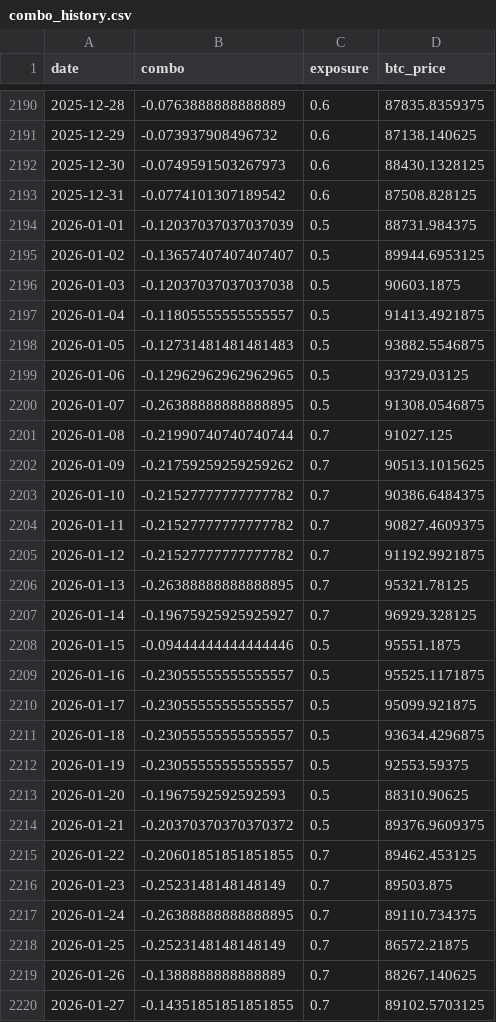
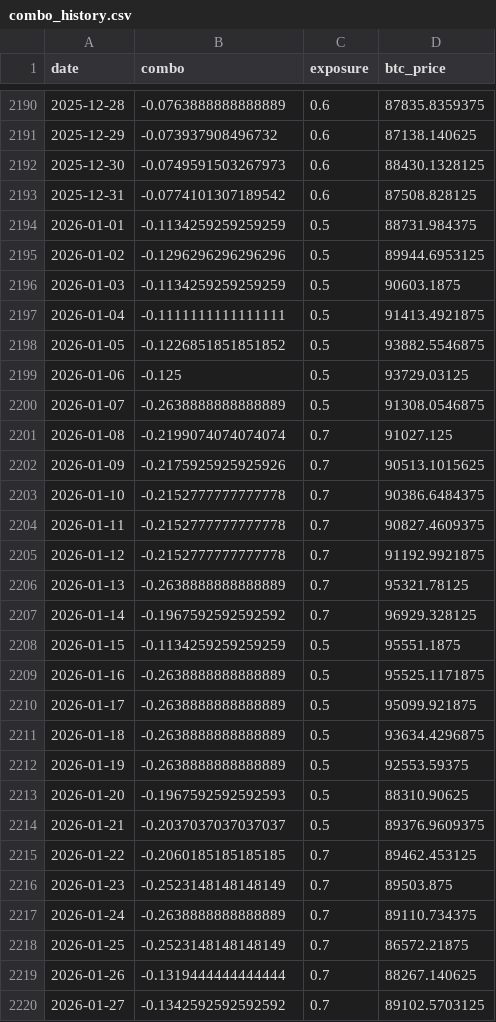
Before and after one commit to DarkoIOSG/d10-strategy, a CSV file: data/combo_history.csv, drawn as a sheet; only a part is shown, gaps mark what is left out; the diff covers the shown part only.

```diff
--- a/data/combo_history.csv
+++ b/data/combo_history.csv
@@ -2193,28 +2193,28 @@ date,combo,exposure,btc_price
 2025-12-31,-0.0774101307189542,0.6,87508.828125
-2026-01-01,-0.12037037037037039,0.5,88731.984375
-2026-01-02,-0.13657407407407407,0.5,89944.6953125
-2026-01-03,-0.12037037037037038,0.5,90603.1875
-2026-01-04,-0.11805555555555557,0.5,91413.4921875
-2026-01-05,-0.12731481481481483,0.5,93882.5546875
-2026-01-06,-0.12962962962962965,0.5,93729.03125
-2026-01-07,-0.26388888888888895,0.5,91308.0546875
-2026-01-08,-0.21990740740740744,0.7,91027.125
-2026-01-09,-0.21759259259259262,0.7,90513.1015625
-2026-01-10,-0.21527777777777782,0.7,90386.6484375
-2026-01-11,-0.21527777777777782,0.7,90827.4609375
-2026-01-12,-0.21527777777777782,0.7,91192.9921875
-2026-01-13,-0.26388888888888895,0.7,95321.78125
-2026-01-14,-0.19675925925925927,0.7,96929.328125
-2026-01-15,-0.09444444444444446,0.5,95551.1875
-2026-01-16,-0.23055555555555557,0.5,95525.1171875
-2026-01-17,-0.23055555555555557,0.5,95099.921875
-2026-01-18,-0.23055555555555557,0.5,93634.4296875
-2026-01-19,-0.23055555555555557,0.5,92553.59375
+2026-01-01,-0.1134259259259259,0.5,88731.984375
+2026-01-02,-0.1296296296296296,0.5,89944.6953125
+2026-01-03,-0.1134259259259259,0.5,90603.1875
+2026-01-04,-0.1111111111111111,0.5,91413.4921875
+2026-01-05,-0.1226851851851852,0.5,93882.5546875
+2026-01-06,-0.125,0.5,93729.03125
+2026-01-07,-0.2638888888888889,0.5,91308.0546875
+2026-01-08,-0.2199074074074074,0.7,91027.125
+2026-01-09,-0.2175925925925926,0.7,90513.1015625
+2026-01-10,-0.2152777777777778,0.7,90386.6484375
+2026-01-11,-0.2152777777777778,0.7,90827.4609375
+2026-01-12,-0.2152777777777778,0.7,91192.9921875
+2026-01-13,-0.2638888888888889,0.7,95321.78125
+2026-01-14,-0.1967592592592592,0.7,96929.328125
+2026-01-15,-0.1134259259259259,0.5,95551.1875
+2026-01-16,-0.2638888888888889,0.5,95525.1171875
+2026-01-17,-0.2638888888888889,0.5,95099.921875
+2026-01-18,-0.2638888888888889,0.5,93634.4296875
+2026-01-19,-0.2638888888888889,0.5,92553.59375
 2026-01-20,-0.1967592592592593,0.5,88310.90625
-2026-01-21,-0.20370370370370372,0.5,89376.9609375
-2026-01-22,-0.20601851851851855,0.7,89462.453125
+2026-01-21,-0.2037037037037037,0.5,89376.9609375
+2026-01-22,-0.2060185185185185,0.7,89462.453125
 2026-01-23,-0.2523148148148149,0.7,89503.875
-2026-01-24,-0.26388888888888895,0.7,89110.734375
+2026-01-24,-0.2638888888888889,0.7,89110.734375
 2026-01-25,-0.2523148148148149,0.7,86572.21875
-2026-01-26,-0.1388888888888889,0.7,88267.140625
-2026-01-27,-0.14351851851851855,0.7,89102.5703125
+2026-01-26,-0.1319444444444444,0.7,88267.140625
+2026-01-27,-0.1342592592592592,0.7,89102.5703125
```
Also changed, not shown: 1 added row and 86 edited cells elsewhere in this file, 2 other files.
